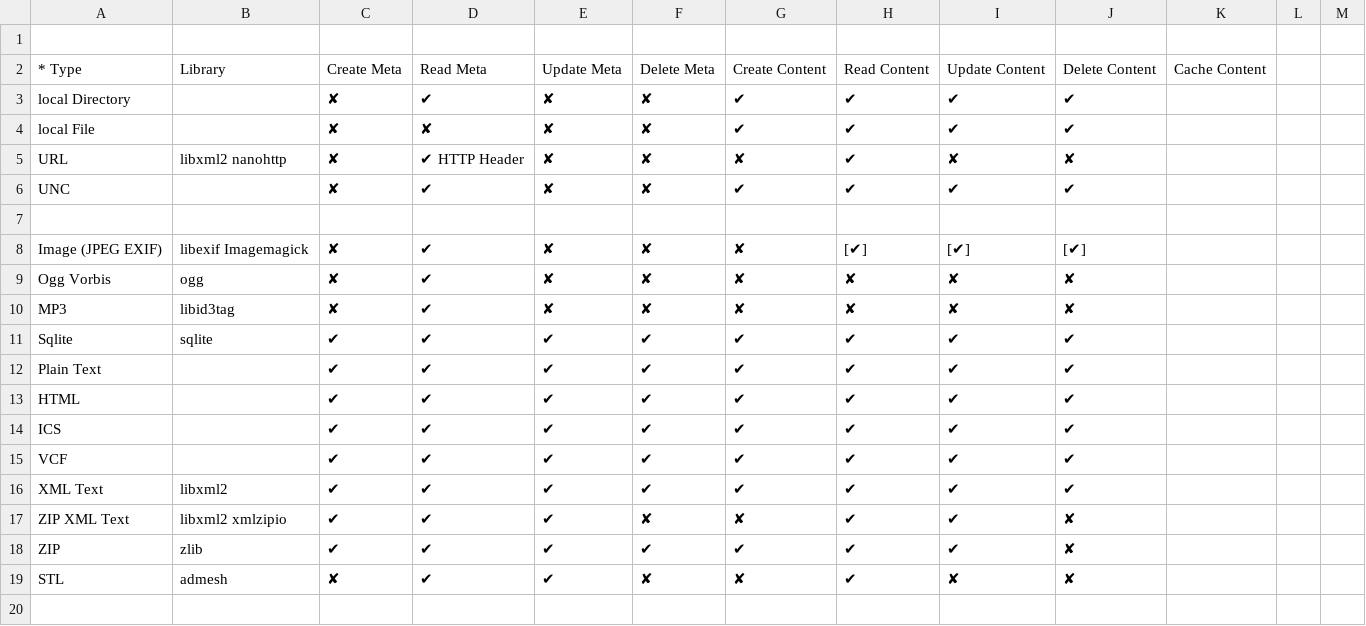
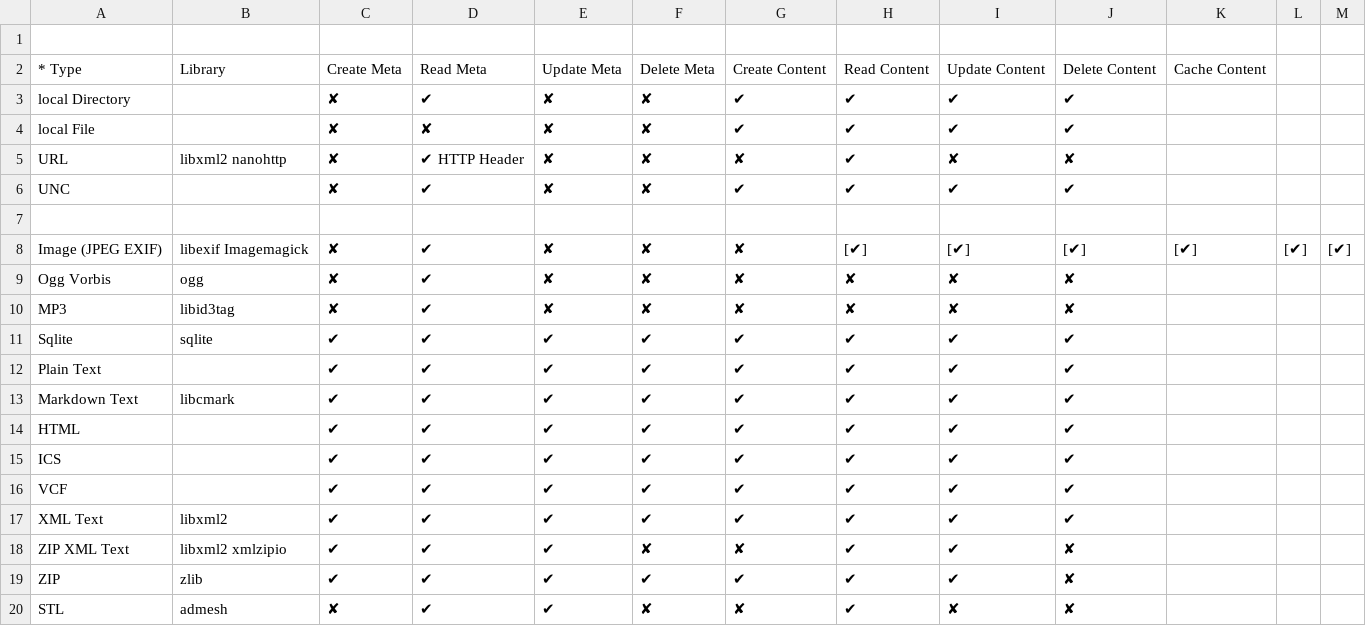
Before and after one commit to raxdne/cxproc, a CSV file: doc/ParserMatrix.csv, drawn as a sheet.

```diff
--- a/doc/ParserMatrix.csv
+++ b/doc/ParserMatrix.csv
@@ -7,3 +7,3 @@ UNC;;✘;✔;✘;✘;✔;✔;✔;✔;
 ;;;;;;;;;;
-Image (JPEG EXIF);libexif Imagemagick;✘;✔;✘;✘;✘;[✔];[✔];[✔];
+Image (JPEG EXIF);libexif Imagemagick;✘;✔;✘;✘;✘;[✔];[✔];[✔];[✔];[✔];[✔];;;
 Ogg Vorbis;ogg;✘;✔;✘;✘;✘;✘;✘;✘;
@@ -12,2 +12,3 @@ Sqlite;sqlite;✔;✔;✔;✔;✔;✔;✔;✔;
 Plain Text;;✔;✔;✔;✔;✔;✔;✔;✔;
+Markdown Text;libcmark;✔;✔;✔;✔;✔;✔;✔;✔;
 HTML;;✔;✔;✔;✔;✔;✔;✔;✔;
```
Also changed, not shown: 3 other files.
